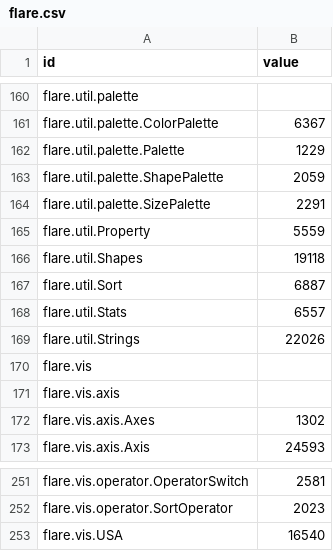
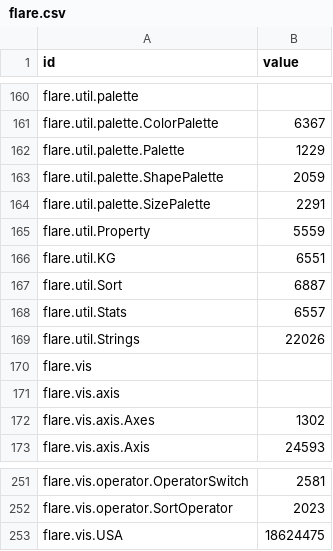
Before and after one commit to achynaliev/bubbles_try, a CSV file: flare.csv, drawn as a sheet; only a part is shown, gaps mark what is left out.

Commit message:
test

```diff
--- a/flare.csv
+++ b/flare.csv
@@ -165,3 +165,3 @@ flare.util.palette.SizePalette,2291
 flare.util.Property,5559
-flare.util.Shapes,19118
+flare.util.KG,6551
 flare.util.Sort,6887
@@ -252,2 +252,2 @@ flare.vis.operator.OperatorSwitch,2581
 flare.vis.operator.SortOperator,2023
-flare.vis.USA,16540
+flare.vis.USA,18624475
```
